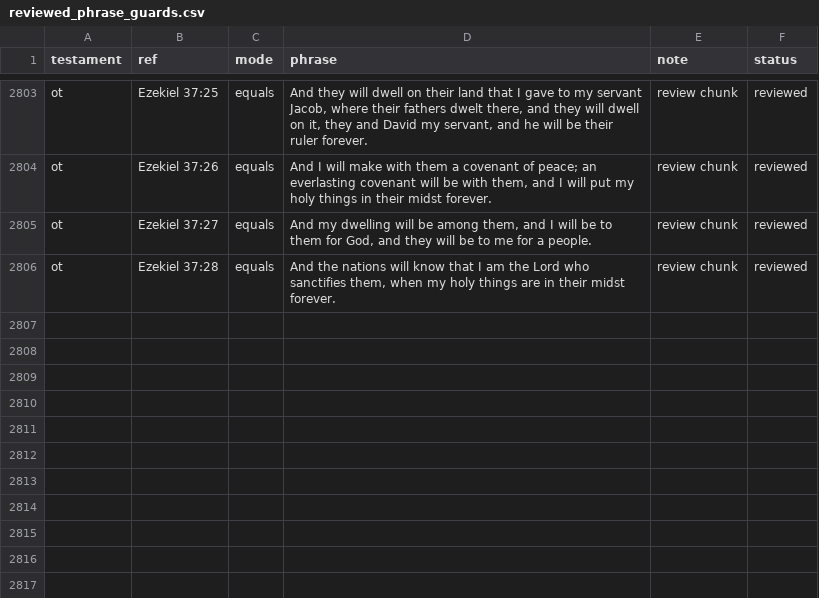
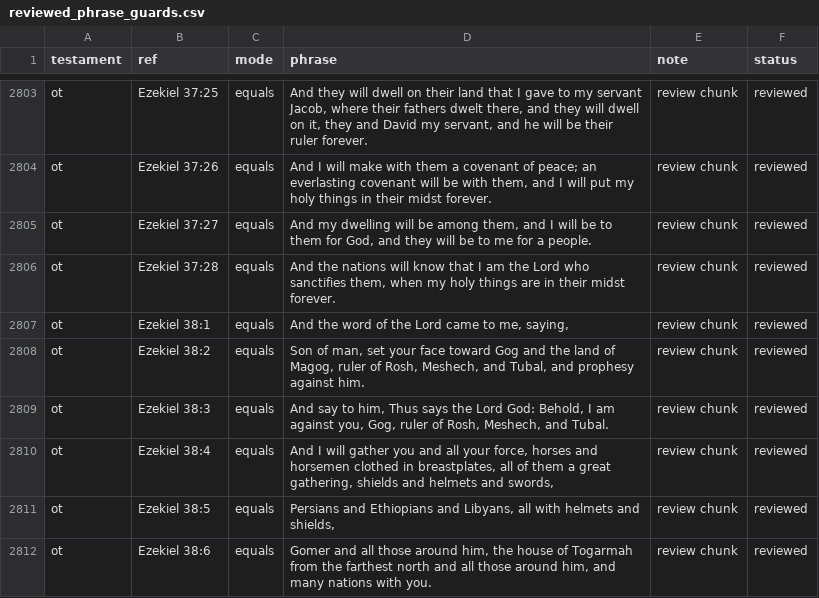
Before and after one commit to Biblejustin/LXX_Bible_Project, a CSV file: data/research/reviewed_phrase_guards.csv, drawn as a sheet; only a part is shown, gaps mark what is left out.

Commit message:
Review Ezekiel 38:1-6

```diff
--- a/data/research/reviewed_phrase_guards.csv
+++ b/data/research/reviewed_phrase_guards.csv
@@ -2806 +2806,7 @@ ot,Ezekiel 37:27,equals,"And my dwelling will be among them, and I will be to th
 ot,Ezekiel 37:28,equals,"And the nations will know that I am the Lord who sanctifies them, when my holy things are in their midst forever.",review chunk,reviewed
+ot,Ezekiel 38:1,equals,"And the word of the Lord came to me, saying,",review chunk,reviewed
+ot,Ezekiel 38:2,equals,"Son of man, set your face toward Gog and the land of Magog, ruler of Rosh, Meshech, and Tubal, and prophesy against him.",review chunk,reviewed
+ot,Ezekiel 38:3,equals,"And say to him, Thus says the Lord God: Behold, I am against you, Gog, ruler of Rosh, Meshech, and Tubal.",review chunk,reviewed
+ot,Ezekiel 38:4,equals,"And I will gather you and all your force, horses and horsemen clothed in breastplates, all of them a great gathering, shields and helmets and swords,",review chunk,reviewed
+ot,Ezekiel 38:5,equals,"Persians and Ethiopians and Libyans, all with helmets and shields,",review chunk,reviewed
+ot,Ezekiel 38:6,equals,"Gomer and all those around him, the house of Togarmah from the farthest north and all those around him, and many nations with you.",review chunk,reviewed
```
Also changed, not shown: 4 other files.
